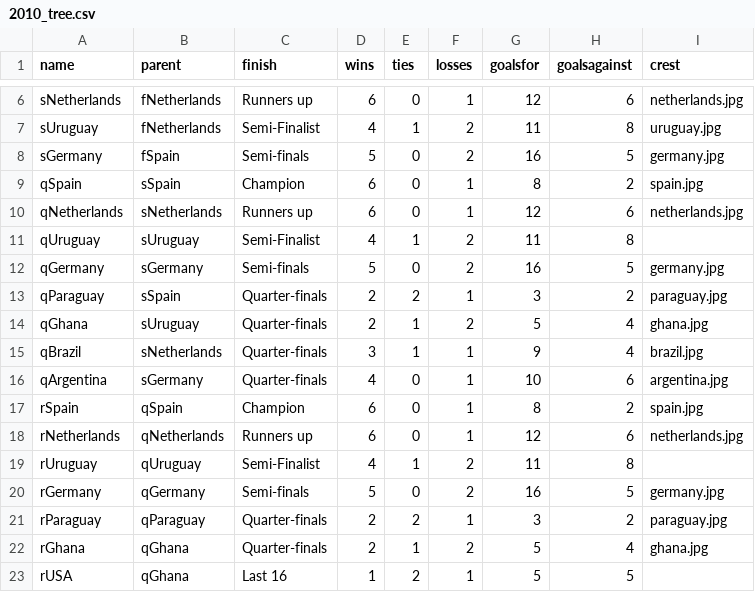
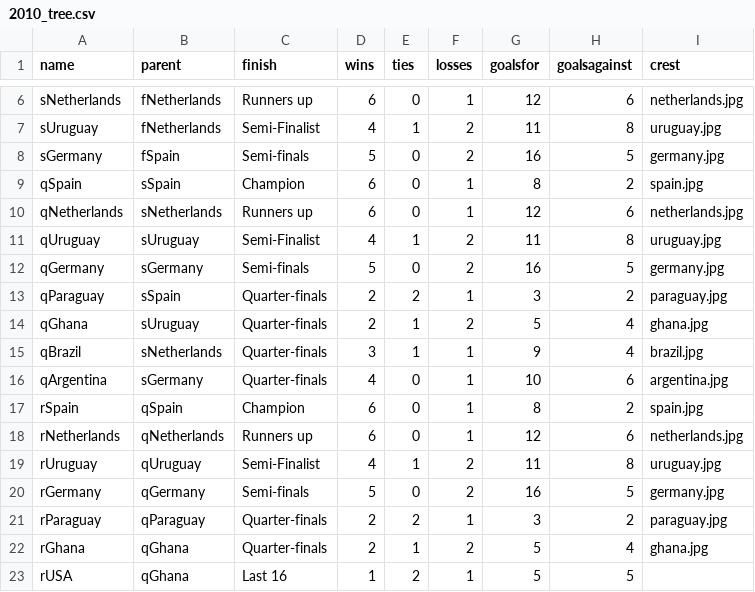
Before and after one commit to octavio19/World_Cup-cs165, a CSV file: 2010_tree.csv, drawn as a sheet; only a part is shown, gaps mark what is left out.

Commit message:
Fixed some data

```diff
--- a/2010_tree.csv
+++ b/2010_tree.csv
@@ -10,3 +10,3 @@ qSpain,sSpain,Champion,6,0,1,8,2,spain.jpg
 qNetherlands,sNetherlands,Runners up,6,0,1,12,6,netherlands.jpg
-qUruguay,sUruguay,Semi-Finalist,4,1,2,11,8
+qUruguay,sUruguay,Semi-Finalist,4,1,2,11,8, uruguay.jpg
 qGermany,sGermany,Semi-finals,5,0,2,16,5,germany.jpg
@@ -18,3 +18,3 @@ rSpain,qSpain,Champion,6,0,1,8,2,spain.jpg
 rNetherlands,qNetherlands,Runners up,6,0,1,12,6,netherlands.jpg
-rUruguay,qUruguay,Semi-Finalist,4,1,2,11,8
+rUruguay,qUruguay,Semi-Finalist,4,1,2,11,8,uruguay.jpg
 rGermany,qGermany,Semi-finals,5,0,2,16,5,germany.jpg
```
Also changed, not shown: 2006_tree.csv.
